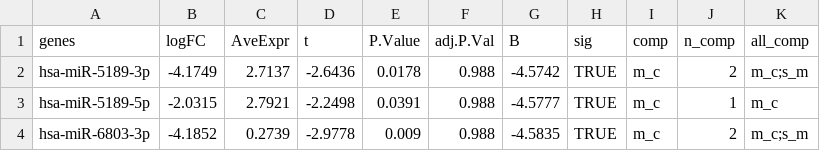
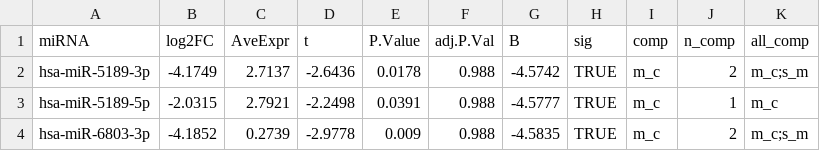
Before and after one commit to Andrea290799/PhD-Thesis-Data-Repository, a CSV file: chapter_2/degs.csv, drawn as a sheet; only a part is shown.

Commit message:
Revise header and add miRNA data to degs.csv
Updated the header and added new data entries for miRNA analysis.

```diff
--- a/chapter_2/degs.csv
+++ b/chapter_2/degs.csv
@@ -1,2 +1,2 @@
-genes,logFC,AveExpr,t,P.Value,adj.P.Val,B,sig,comp,n_comp,all_comp
+miRNA,log2FC,AveExpr,t,P.Value,adj.P.Val,B,sig,comp,n_comp,all_comp
 hsa-miR-5189-3p,-4.1749,2.7137,-2.6436,0.0178,0.988,-4.5742,TRUE,m_c,2,m_c;s_m
```
